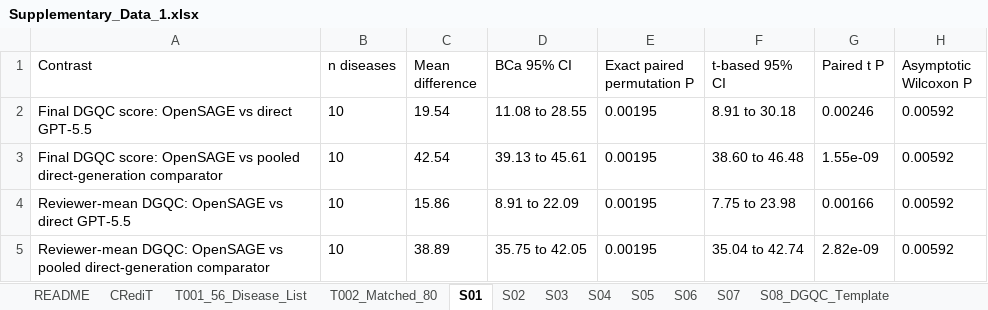
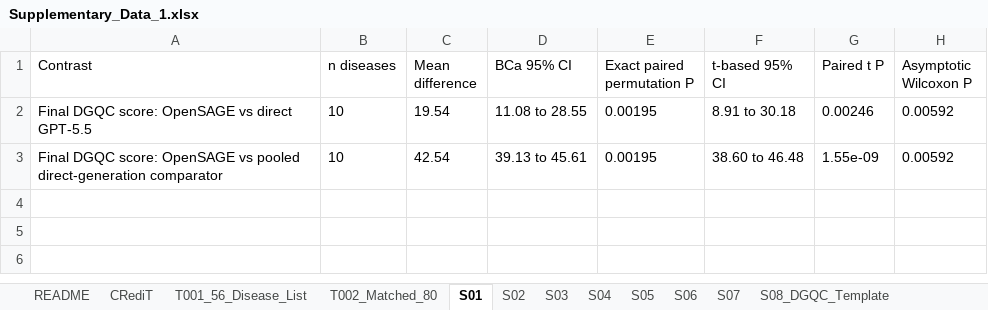
Before and after one commit to wang177777/OpenSAGE, an Excel workbook: data/supplementary/Supplementary_Data_1.xlsx, sheet S01, drawn as a sheet; values as stored, in another font and other column widths than the file's, no borders; the diff names each change by its address in the sheet, - before the commit and + after, or states it on an @@ line.

Commit message:
Harmonize final DGQC terminology and submission figures

```diff
--- a/data/supplementary/Supplementary_Data_1.xlsx (sheet S01)
+++ b/data/supplementary/Supplementary_Data_1.xlsx (sheet S01)
-row 4: Reviewer-mean DGQC: OpenSAGE vs direct GPT-5.5 | 10 | 15.86 | 8.91 to 22.09 | 0.00195 | 7.75 to 23.98 | 0.00166 | 0.00592
-row 5: Reviewer-mean DGQC: OpenSAGE vs pooled direct-generation comparator | 10 | 38.89 | 35.75 to 42.05 | 0.00195 | 35.04 to 42.74 | 2.82e-09 | 0.00592
```
Also changed, not shown: sheet S04, sheet Data_Dictionary, sheet T002_Matched_80, sheet S06, sheet S09_Terminology_Crosswalk, sheet README, data/supplementary/Supplementary_Data_2.xlsx, 23 other files.
